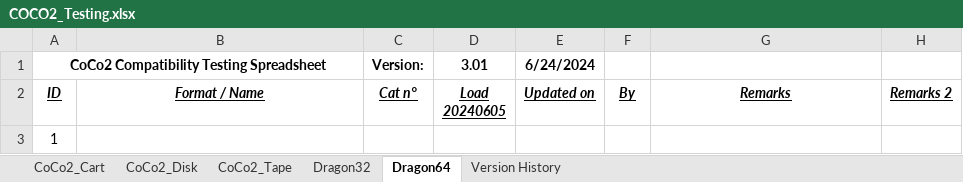
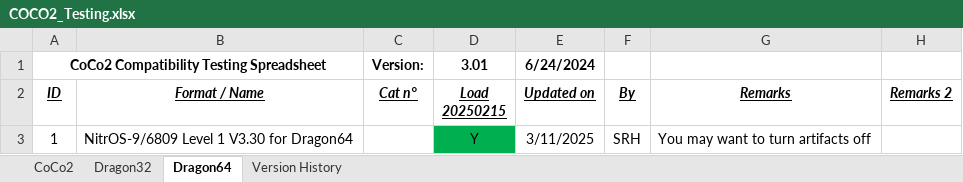
Before and after one commit to MiSTer-devel/CoCo2_MiSTer, an Excel workbook: doc/COCO2_Testing.xlsx, sheet Dragon64, drawn as a sheet; values as stored, in another font and other column widths than the file's, no borders; ↵ is a line break in a cell; the diff names each change by its address in the sheet, - before the commit and + after, or states it on an @@ line.

```diff
--- a/doc/COCO2_Testing.xlsx (sheet Dragon64)
+++ b/doc/COCO2_Testing.xlsx (sheet Dragon64)
-sheet tab: CoCo2_Cart
+sheet tab: CoCo2
-sheet tab: CoCo2_Disk
-sheet tab: CoCo2_Tape
-D2: Load 20240605
+D2: Load ↵ 20250215
-B3 (Format / Name): (empty)
+B3 (Format / Name): NitrOS-9/6809 Level 1 V3.30 for Dragon64
-D3 (Load 20250215): (empty)
+D3 (Load 20250215): Y
-D3 fill: none
+D3 fill: #00B050
-E3 (Updated on): (empty)
+E3 (Updated on): 3/11/2025
-F3 (By): (empty)
+F3 (By): SRH
-G3 (Remarks): (empty)
+G3 (Remarks): You may want to turn artifacts off
```
Also changed, not shown: sheet CoCo2, sheet Dragon32, charts or pictures, 1 other file.
